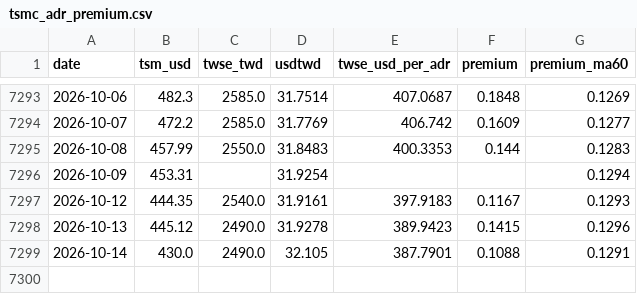
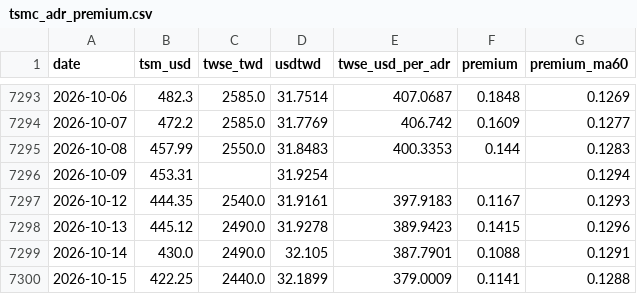
Before and after one commit to dykim0210/tsmc-adr-premium, a CSV file: data/tsmc_adr_premium.csv, drawn as a sheet; only a part is shown, gaps mark what is left out; the diff names each change by its address in the sheet, - before the commit and + after, or states it on an @@ line.

```diff
--- a/data/tsmc_adr_premium.csv
+++ b/data/tsmc_adr_premium.csv
+row 7300: 2026-10-15 | 422.25 | 2440.0 | 32.1899 | 379.0009 | 0.1141 | 0.1288
```
Also changed, not shown: 1 other file.
